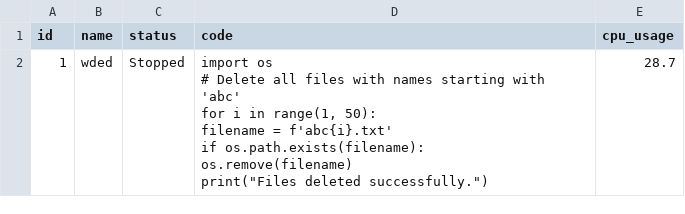
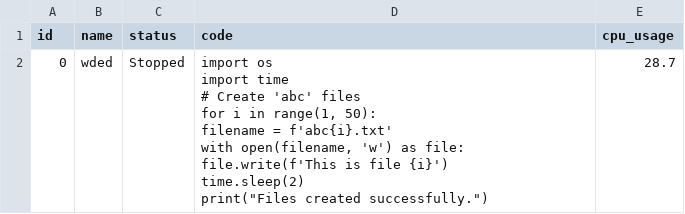
Before and after one commit to yogesh-m-2/The_Great_Automation, a CSV file: tasks.csv, drawn as a sheet.

```diff
--- a/tasks.csv
+++ b/tasks.csv
@@ -1,9 +1,11 @@
 id,name,status,code,cpu_usage
-1,wded,Stopped,"import os
-# Delete all files with names starting with 'abc'
-for i in range(1, 50):
-    filename = f'abc{i}.txt'
-    if os.path.exists(filename):
-        os.remove(filename)
-print(""Files deleted successfully."")
-",28.7
+0,wded,Stopped,"import os
+import time
+
+# Create 'abc' files
+for i in range(1, 50):
+    filename = f'abc{i}.txt'
+    with open(filename, 'w') as file:
+        file.write(f'This is file {i}')
+        time.sleep(2)
+print(""Files created successfully."")",28.7
```
Also changed, not shown: 4 other files.
